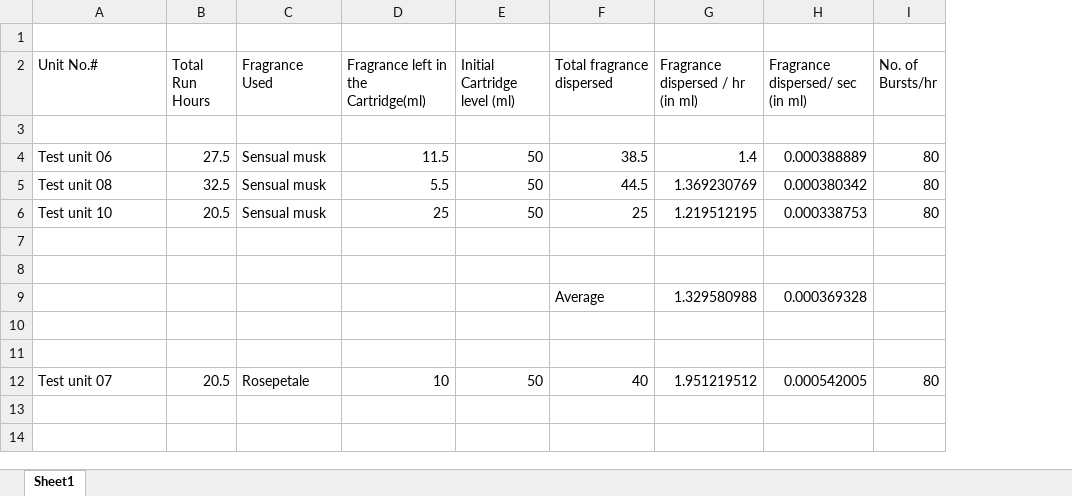
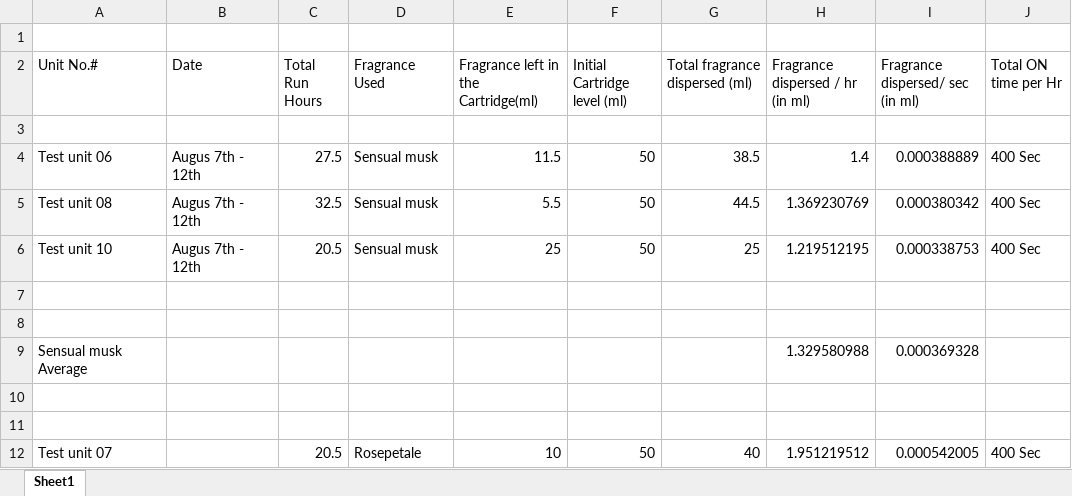
Before and after one commit to kashifaftab/Airzai-Hardware, an Excel workbook: Dispersion rate calculation.xlsx, sheet Sheet1, drawn as a sheet; values as stored, in another font and other column widths than the file's, no cell formats; removed rows and columns are numbered as before the commit, all else as after; the diff names each change by its address in the sheet, - before the commit and + after, or states it on an @@ line.

Commit message:
Just changed few column headings

```diff
--- a/Dispersion rate calculation.xlsx (sheet Sheet1)
+++ b/Dispersion rate calculation.xlsx (sheet Sheet1)
+column B (Date), rows 4-6: all Augus 7th - 12th
-column I (No. of Bursts/hr), rows 4-12: 80 | 80 | 80 |  |  |  |  |  | 80
+column J (Total ON time per Hr), rows 4-12: 400 Sec | 400 Sec | 400 Sec |  |  |  |  |  | 400 Sec
-G2: Total fragrance dispersed
+G2: Total fragrance dispersed (ml)
-A9 (Unit No.#): (empty)
+A9 (Unit No.#): Sensual musk Average
-G9 (Total fragrance dispersed (ml)): Average
+G9 (Total fragrance dispersed (ml)): (empty)
```
Also changed, not shown: cell formats, formulas that keep their value.
